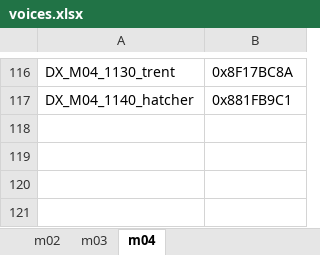
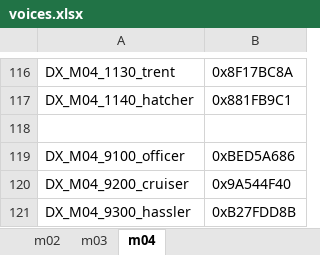
Before and after one commit to Jeider/freelancer_nomad_legacy, an Excel workbook: Assets/TEXT_2_0/voices.xlsx, sheet m04, drawn as a sheet; only a part is shown, gaps mark what is left out; values as stored, in another font and other column widths than the file's, no borders; the diff names each change by its address in the sheet, - before the commit and + after, or states it on an @@ line.

```diff
--- a/Assets/TEXT_2_0/voices.xlsx (sheet m04)
+++ b/Assets/TEXT_2_0/voices.xlsx (sheet m04)
+row 118: (empty)
+row 119: DX_M04_9100_officer | 0xBED5A686
+row 120: DX_M04_9200_cruiser | 0x9A544F40
+row 121: DX_M04_9300_hassler | 0xB27FDD8B
```
Also changed, not shown: 25 other files.
